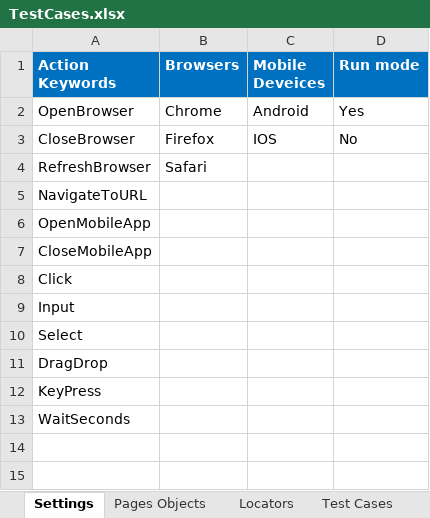
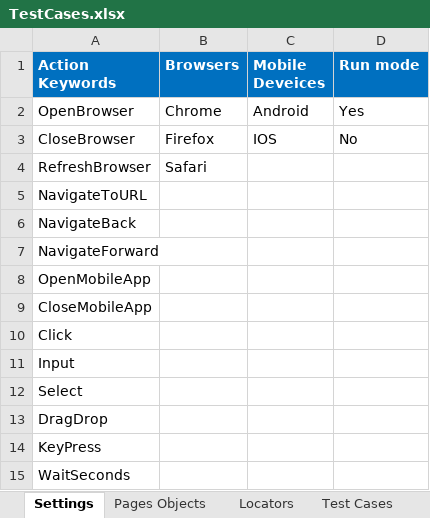
Before and after one commit to mwahab25/KeywordDriven, an Excel workbook: KeywordDriven.Desktop/TestCases.xlsx, sheet Settings, drawn as a sheet; values as stored, in another font and other column widths than the file's, no borders; the diff names each change by its address in the sheet, - before the commit and + after, or states it on an @@ line.

```diff
--- a/KeywordDriven.Desktop/TestCases.xlsx (sheet Settings)
+++ b/KeywordDriven.Desktop/TestCases.xlsx (sheet Settings)
+row 6: NavigateBack
+row 7: NavigateForward
```
Also changed, not shown: sheet Test Steps, sheet Test Cases, 8 other files.
